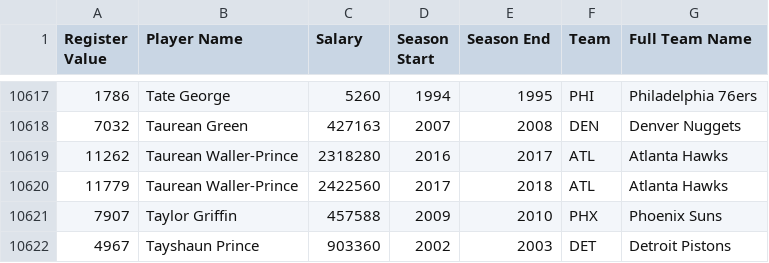
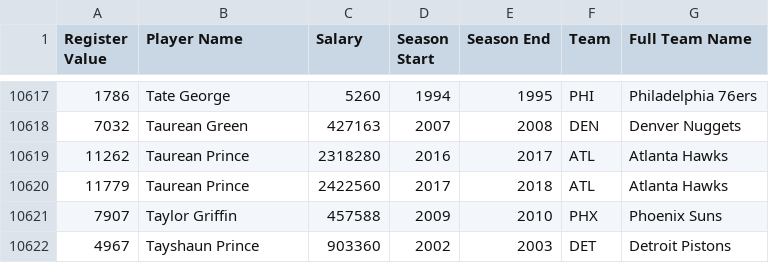
Before and after one commit to cmearl6/cpsc4030project, a CSV file: dataset/playersalaries.csv, drawn as a sheet; only a part is shown, gaps mark what is left out.

Commit message:
fix data issues

```diff
--- a/dataset/playersalaries.csv
+++ b/dataset/playersalaries.csv
@@ -10618,4 +10618,4 @@
 7032,Taurean Green,427163,2007,2008,DEN,Denver Nuggets
-11262,Taurean Waller-Prince,2318280,2016,2017,ATL,Atlanta Hawks
-11779,Taurean Waller-Prince,2422560,2017,2018,ATL,Atlanta Hawks
+11262,Taurean Prince,2318280,2016,2017,ATL,Atlanta Hawks
+11779,Taurean Prince,2422560,2017,2018,ATL,Atlanta Hawks
 7907,Taylor Griffin,457588,2009,2010,PHX,Phoenix Suns
```
Also changed, not shown: 3 other files.
